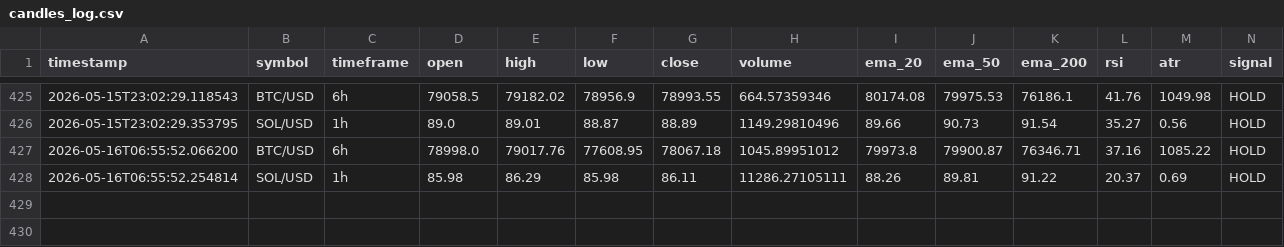
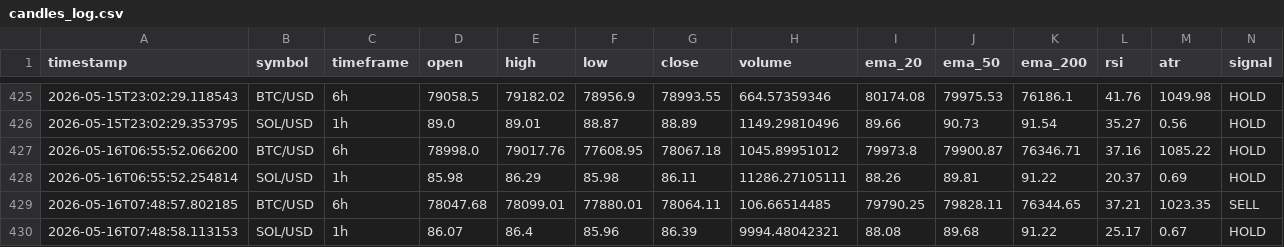
Before and after one commit to rnhumphreys123-pixel/coinbase-multi-coin-bot, a CSV file: candles_log.csv, drawn as a sheet; only a part is shown, gaps mark what is left out.

```diff
--- a/candles_log.csv
+++ b/candles_log.csv
@@ -428 +428,3 @@ timestamp,symbol,timeframe,open,high,low,close,volume,ema_20,ema_50,ema_200,rsi,
 2026-05-16T06:55:52.254814,SOL/USD,1h,85.98,86.29,85.98,86.11,11286.27105111,88.26,89.81,91.22,20.37,0.69,HOLD
+2026-05-16T07:48:57.802185,BTC/USD,6h,78047.68,78099.01,77880.01,78064.11,106.66514485,79790.25,79828.11,76344.65,37.21,1023.35,SELL
+2026-05-16T07:48:58.113153,SOL/USD,1h,86.07,86.4,85.96,86.39,9994.48042321,88.08,89.68,91.22,25.17,0.67,HOLD
```
Also changed, not shown: equity_log.csv, events_log.csv, 11 other files.
